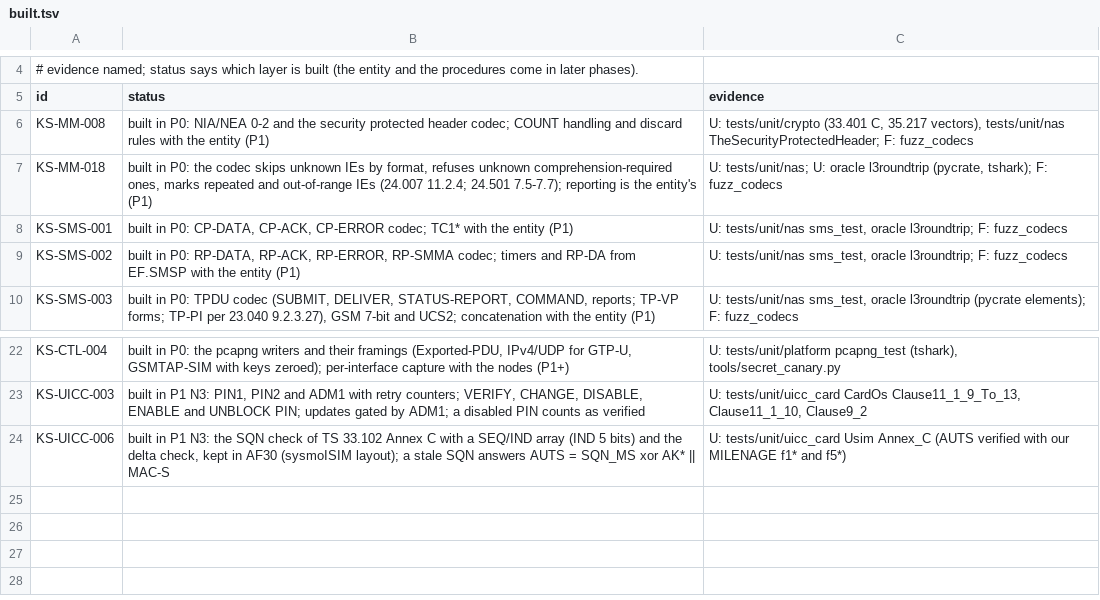
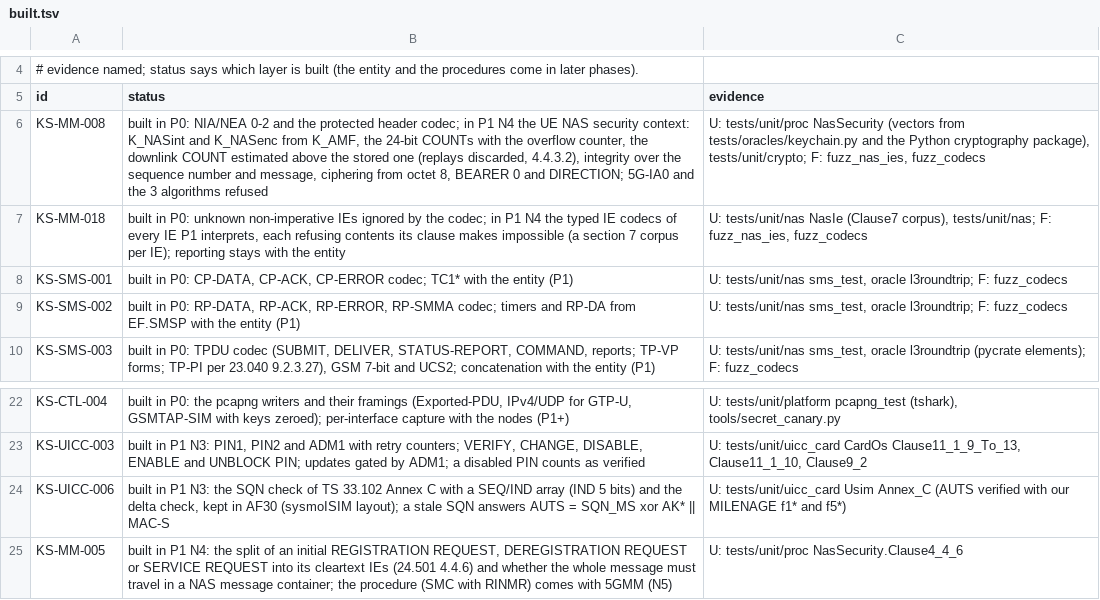
Before and after one commit to adijuliawan/kaluza-sim, a TSV file: docs/compliance/built.tsv, drawn as a sheet; only a part is shown, gaps mark what is left out.

Commit message:
P1 N4: typed NAS IEs and the UE's NAS security context
- codec/nas/ie: a typed codec for each IE P1's procedures build or
  interpret (64 of the 164 IE types the 39 P1 messages use): the 5GS
  mobile identity (null SUCI, 5G-GUTI, 5G-S-TMSI, IMEISV), TAI lists,
  NSSAI, the registration and de-registration types and results, the
  authentication parameters, ngKSI and algorithms, UE security
  capability, PSI bitmaps, QoS rules and flow descriptions, PDU address,
  session-AMBR, the GPRS timers, the ePCO DNS and MTU contents.
  p1_ies.tsv lists every type as header, typed or raw with its reason;
  the new guard check_nas_ies.py checks it against the message tables
  (closes KS-NAS-G1 for P1).
- proc/ue/nas_sec: K_NASint/K_NASenc from K_AMF, 24-bit COUNTs with the
  overflow estimate (replays fail and change nothing), integrity from
  octet 7 and ciphering from octet 8 with BEARER 0; the messages
  processed unprotected (TS 24.501 4.4.4.2) and the initial message's
  cleartext split (4.4.6). It reproduces four messages computed outside
  this code (keychain oracle, Python cryptography AES-CMAC/CTR).
- A section 7 error corpus per typed IE; fuzz_nas_ies, which found a
  DNN label longer than 63 octets that decoded but could not encode
  (now refused).
- Rows KS-NAS-B2, KS-SEC-B3, KS-SEC-T7; built.tsv KS-MM-005, 008, 018.

```diff
--- a/docs/compliance/built.tsv
+++ b/docs/compliance/built.tsv
@@ -5,4 +5,4 @@
 id	status	evidence
-KS-MM-008	built in P0: NIA/NEA 0-2 and the security protected header codec; COUNT handling and discard rules with the entity (P1)	U: tests/unit/crypto (33.401 C, 35.217 vectors), tests/unit/nas TheSecurityProtectedHeader; F: fuzz_codecs
-KS-MM-018	built in P0: the codec skips unknown IEs by format, refuses unknown comprehension-required ones, marks repeated and out-of-range IEs (24.007 11.2.4; 24.501 7.5-7.7); reporting is the entity's (P1)	U: tests/unit/nas; U: oracle l3roundtrip (pycrate, tshark); F: fuzz_codecs
+KS-MM-008	built in P0: NIA/NEA 0-2 and the protected header codec; in P1 N4 the UE NAS security context: K_NASint and K_NASenc from K_AMF, the 24-bit COUNTs with the overflow counter, the downlink COUNT estimated above the stored one (replays discarded, 4.4.3.2), integrity over the sequence number and message, ciphering from octet 8, BEARER 0 and DIRECTION; 5G-IA0 and the 3 algorithms refused	U: tests/unit/proc NasSecurity (vectors from tests/oracles/keychain.py and the Python cryptography package), tests/unit/crypto; F: fuzz_nas_ies, fuzz_codecs
+KS-MM-018	built in P0: unknown non-imperative IEs ignored by the codec; in P1 N4 the typed IE codecs of every IE P1 interprets, each refusing contents its clause makes impossible (a section 7 corpus per IE); reporting stays with the entity	U: tests/unit/nas NasIe (Clause7 corpus), tests/unit/nas; F: fuzz_nas_ies, fuzz_codecs
 KS-SMS-001	built in P0: CP-DATA, CP-ACK, CP-ERROR codec; TC1* with the entity (P1)	U: tests/unit/nas sms_test, oracle l3roundtrip; F: fuzz_codecs
@@ -24 +24,2 @@ KS-UICC-003	built in P1 N3: PIN1, PIN2 and ADM1 with retry counters; VERIFY, CHA
 KS-UICC-006	built in P1 N3: the SQN check of TS 33.102 Annex C with a SEQ/IND array (IND 5 bits) and the delta check, kept in AF30 (sysmoISIM layout); a stale SQN answers AUTS = SQN_MS xor AK* || MAC-S	U: tests/unit/uicc_card Usim Annex_C (AUTS verified with our MILENAGE f1* and f5*)
+KS-MM-005	built in P1 N4: the split of an initial REGISTRATION REQUEST, DEREGISTRATION REQUEST or SERVICE REQUEST into its cleartext IEs (24.501 4.4.6) and whether the whole message must travel in a NAS message container; the procedure (SMC with RINMR) comes with 5GMM (N5)	U: tests/unit/proc NasSecurity.Clause4_4_6
```
Also changed, not shown: docs/compliance/rows.tsv, 19 other files.
